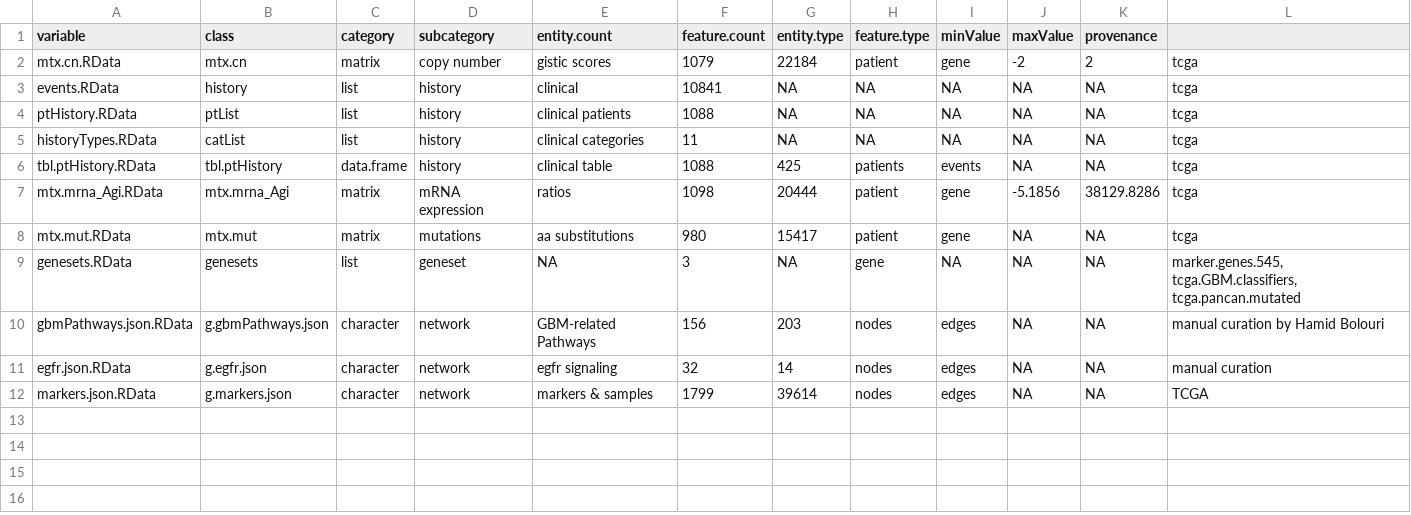
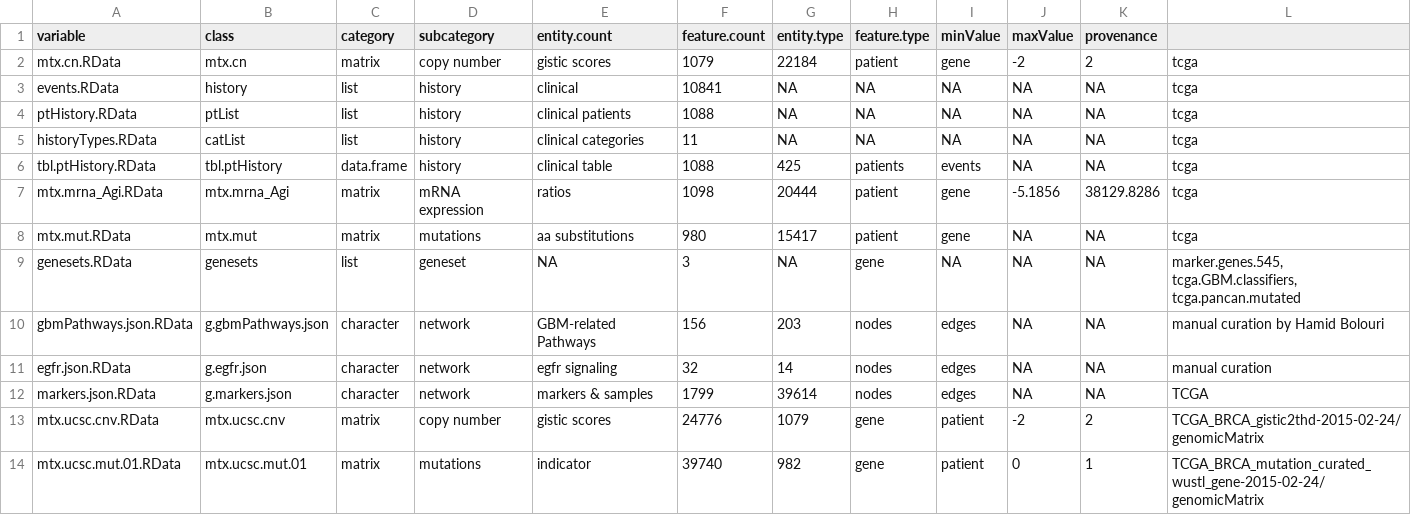
Before and after one commit to colt64/Oncoscape, a TSV file: r_modules/dataPackages/TCGAbrca/inst/extdata/manifest.tsv, drawn as a sheet.

Commit message:
includes ucsc datasets

```diff
--- a/r_modules/dataPackages/TCGAbrca/inst/extdata/manifest.tsv
+++ b/r_modules/dataPackages/TCGAbrca/inst/extdata/manifest.tsv
@@ -12 +12,3 @@ egfr.json.RData	g.egfr.json	character	network	egfr signaling	32	14	nodes	edges	N
 markers.json.RData	g.markers.json	character	network	markers & samples	1799	39614	nodes	edges	NA	NA	TCGA
+mtx.ucsc.cnv.RData	mtx.ucsc.cnv	matrix	copy number	gistic scores	24776	1079	gene	patient	-2	2	TCGA_BRCA_gistic2thd-2015-02-24/genomicMatrix
+mtx.ucsc.mut.01.RData	mtx.ucsc.mut.01	matrix	mutations	indicator	39740	982	gene	patient	0	1	TCGA_BRCA_mutation_curated_wustl_gene-2015-02-24/genomicMatrix
```
Also changed, not shown: r_modules/dataPackages/TCGAhnsc/inst/extdata/manifest.tsv, r_modules/dataPackages/TCGAlgg/inst/extdata/manifest.tsv, 48 other files.
